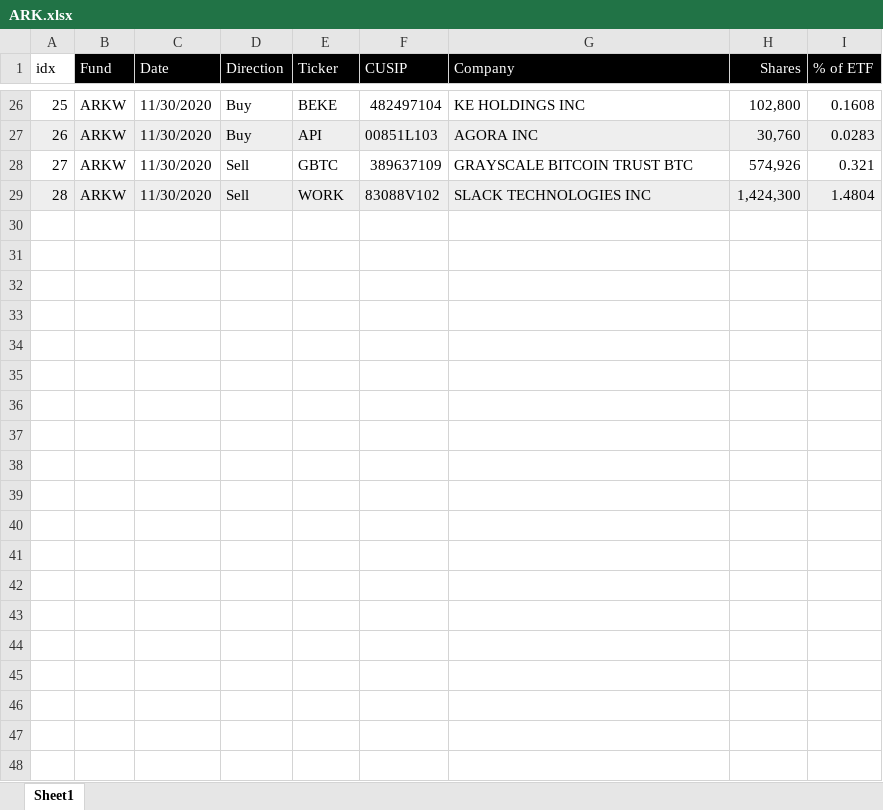
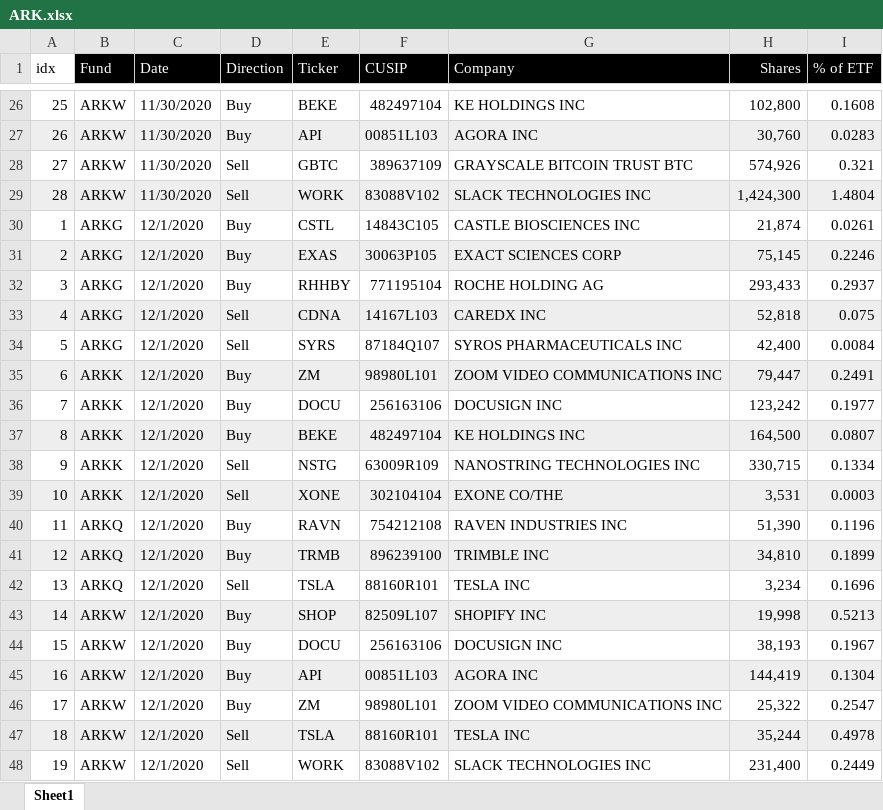
Before and after one commit to best1650/StockTopic, an Excel workbook: ARK.xlsx, sheet Sheet1, drawn as a sheet; only a part is shown, gaps mark what is left out; values as stored, in another font and other column widths than the file's, no borders; the diff covers the shown part only; the diff names each change by its address in the sheet, - before the commit and + after, or states it on an @@ line.

```diff
--- a/ARK.xlsx (sheet Sheet1)
+++ b/ARK.xlsx (sheet Sheet1)
+row 30: 1 | ARKG | 12/1/2020 | Buy | CSTL | 14843C105 | CASTLE BIOSCIENCES INC | 21,874 | 0.0261
+row 31: 2 | ARKG | 12/1/2020 | Buy | EXAS | 30063P105 | EXACT SCIENCES CORP | 75,145 | 0.2246
+row 32: 3 | ARKG | 12/1/2020 | Buy | RHHBY | 771195104 | ROCHE HOLDING AG | 293,433 | 0.2937
+row 33: 4 | ARKG | 12/1/2020 | Sell | CDNA | 14167L103 | CAREDX INC | 52,818 | 0.075
+row 34: 5 | ARKG | 12/1/2020 | Sell | SYRS | 87184Q107 | SYROS PHARMACEUTICALS INC | 42,400 | 0.0084
+row 35: 6 | ARKK | 12/1/2020 | Buy | ZM | 98980L101 | ZOOM VIDEO COMMUNICATIONS INC | 79,447 | 0.2491
+row 36: 7 | ARKK | 12/1/2020 | Buy | DOCU | 256163106 | DOCUSIGN INC | 123,242 | 0.1977
+row 37: 8 | ARKK | 12/1/2020 | Buy | BEKE | 482497104 | KE HOLDINGS INC | 164,500 | 0.0807
+row 38: 9 | ARKK | 12/1/2020 | Sell | NSTG | 63009R109 | NANOSTRING TECHNOLOGIES INC | 330,715 | 0.1334
+row 39: 10 | ARKK | 12/1/2020 | Sell | XONE | 302104104 | EXONE CO/THE | 3,531 | 0.0003
+row 40: 11 | ARKQ | 12/1/2020 | Buy | RAVN | 754212108 | RAVEN INDUSTRIES INC | 51,390 | 0.1196
+row 41: 12 | ARKQ | 12/1/2020 | Buy | TRMB | 896239100 | TRIMBLE INC | 34,810 | 0.1899
+row 42: 13 | ARKQ | 12/1/2020 | Sell | TSLA | 88160R101 | TESLA INC | 3,234 | 0.1696
+row 43: 14 | ARKW | 12/1/2020 | Buy | SHOP | 82509L107 | SHOPIFY INC | 19,998 | 0.5213
+row 44: 15 | ARKW | 12/1/2020 | Buy | DOCU | 256163106 | DOCUSIGN INC | 38,193 | 0.1967
+row 45: 16 | ARKW | 12/1/2020 | Buy | API | 00851L103 | AGORA INC | 144,419 | 0.1304
+row 46: 17 | ARKW | 12/1/2020 | Buy | ZM | 98980L101 | ZOOM VIDEO COMMUNICATIONS INC | 25,322 | 0.2547
+row 47: 18 | ARKW | 12/1/2020 | Sell | TSLA | 88160R101 | TESLA INC | 35,244 | 0.4978
+row 48: 19 | ARKW | 12/1/2020 | Sell | WORK | 83088V102 | SLACK TECHNOLOGIES INC | 231,400 | 0.2449
```
Also changed, not shown: 135 added rows elsewhere in this sheet, 2 other files.
